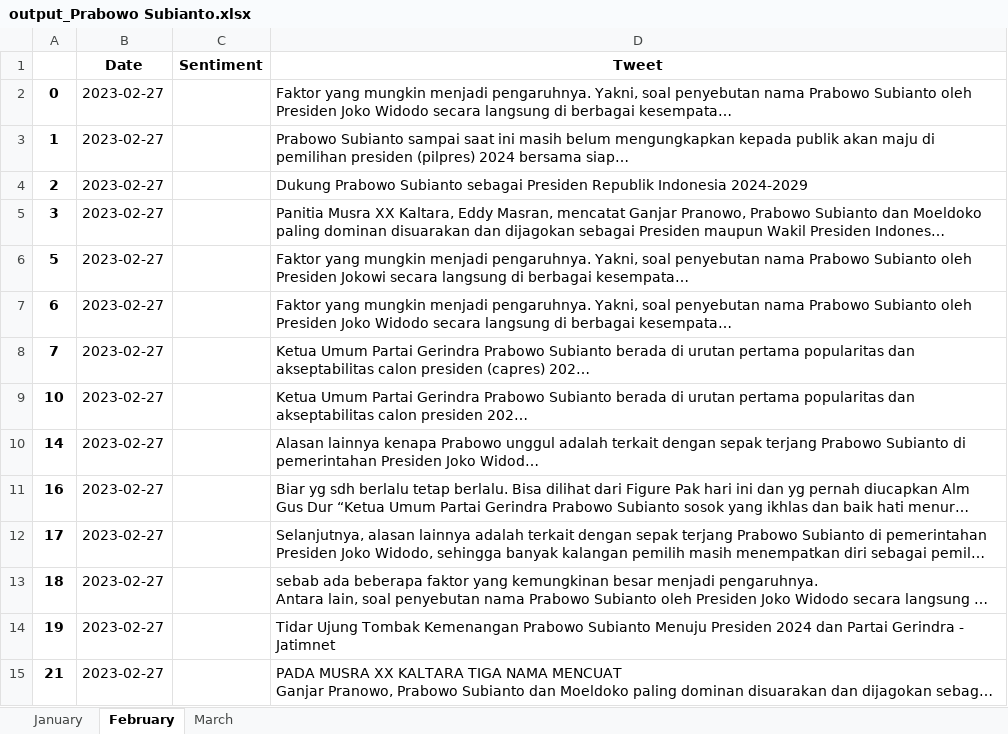
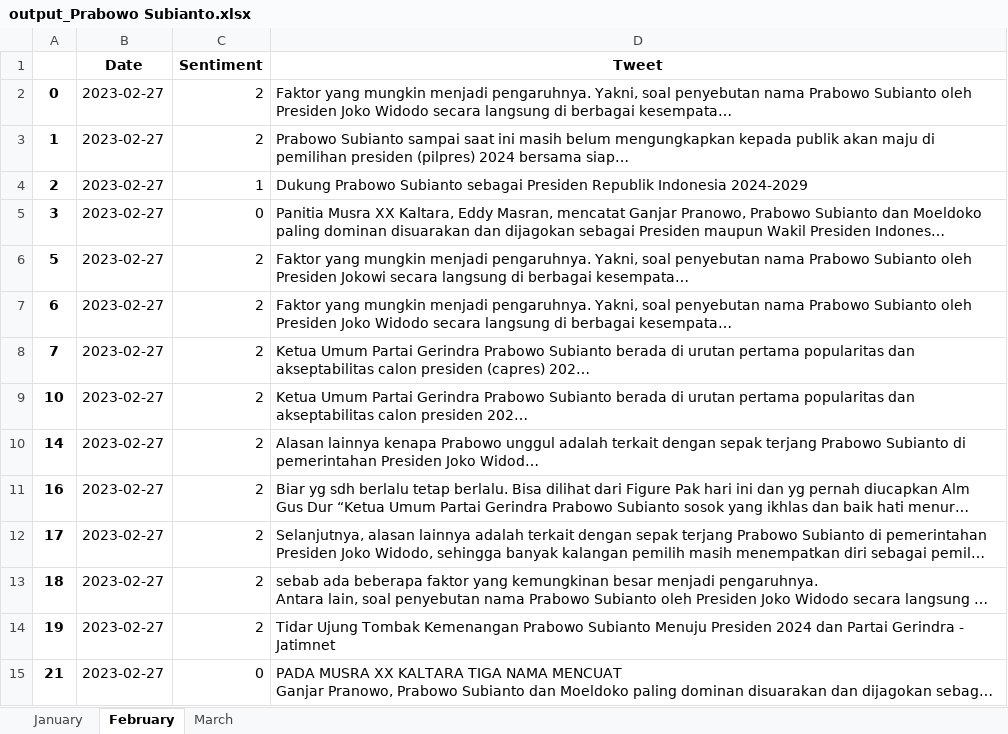
Before and after one commit to FnsAja/Skripsi, an Excel workbook: Aplikasi Skripsi/output_Prabowo Subianto.xlsx, sheet February, drawn as a sheet; only a part is shown; long unchanged cells end in …; values as stored, in another font and other column widths than the file's, no borders; the diff covers the shown part only; the diff names each change by its address in the sheet, - before the commit and + after, or states it on an @@ line.

```diff
--- a/Aplikasi Skripsi/output_Prabowo Subianto.xlsx (sheet February)
+++ b/Aplikasi Skripsi/output_Prabowo Subianto.xlsx (sheet February)
-C2:C3 (Sentiment): (empty)
+C2:C3 (Sentiment): 2
-C4 (Sentiment): (empty)
+C4 (Sentiment): 1
-C5 (Sentiment): (empty)
+C5 (Sentiment): 0
-C6:C14 (Sentiment): (empty)
+C6:C14 (Sentiment): 2
-C15 (Sentiment): (empty)
+C15 (Sentiment): 0
```
Also changed, not shown: 30 removed rows and 511 edited cells elsewhere in this sheet.
